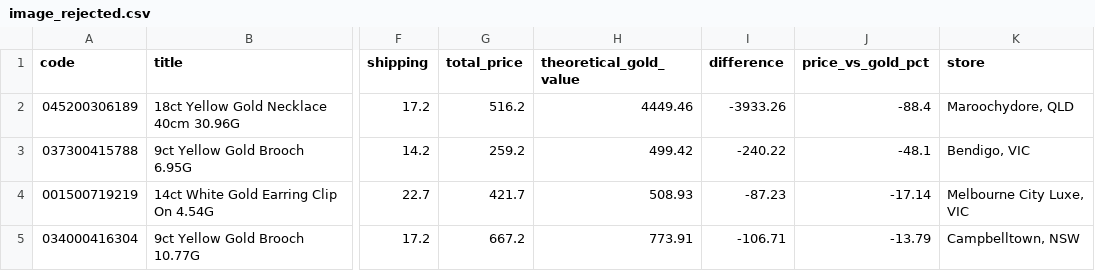
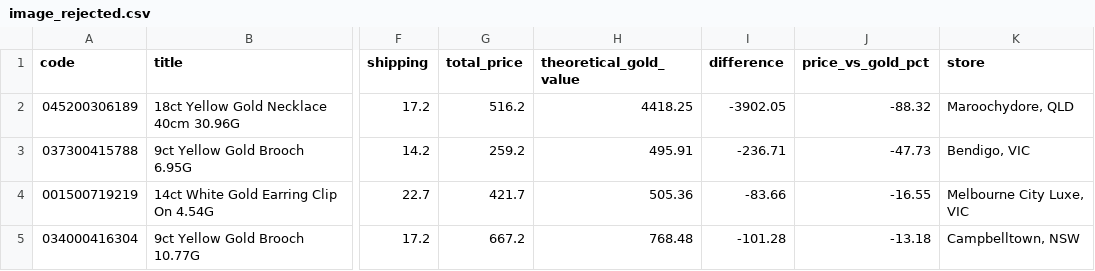
Before and after one commit to tycab03/gold-deal-finder, a CSV file: image_rejected.csv, drawn as a sheet; only a part is shown, gaps mark what is left out; the diff names each change by its address in the sheet, - before the commit and + after, or states it on an @@ line.

```diff
--- a/image_rejected.csv
+++ b/image_rejected.csv
-H2 (theoretical_gold_value): 4449.46
+H2 (theoretical_gold_value): 4418.25
-I2 (difference): -3933.26
+I2 (difference): -3902.05
-J2 (price_vs_gold_pct): -88.4
+J2 (price_vs_gold_pct): -88.32
-H3 (theoretical_gold_value): 499.42
+H3 (theoretical_gold_value): 495.91
-I3 (difference): -240.22
+I3 (difference): -236.71
-J3 (price_vs_gold_pct): -48.1
+J3 (price_vs_gold_pct): -47.73
-H4 (theoretical_gold_value): 508.93
+H4 (theoretical_gold_value): 505.36
-I4 (difference): -87.23
+I4 (difference): -83.66
-J4 (price_vs_gold_pct): -17.14
+J4 (price_vs_gold_pct): -16.55
-H5 (theoretical_gold_value): 773.91
+H5 (theoretical_gold_value): 768.48
-I5 (difference): -106.71
+I5 (difference): -101.28
-J5 (price_vs_gold_pct): -13.79
+J5 (price_vs_gold_pct): -13.18
```
Also changed, not shown: 1 other file.
